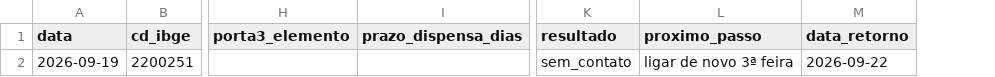
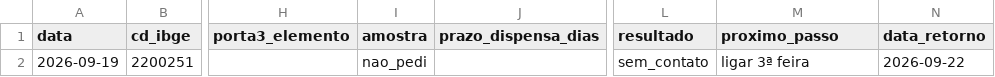
Before and after one commit to lailson/vertical_data, a CSV file: dossie-dispensa/registro-ligacoes.csv, drawn as a sheet; only a part is shown, gaps mark what is left out; addresses are those after the commit; the diff names each change by its address in the sheet, - before the commit and + after, or states it on an @@ line.

```diff
--- a/dossie-dispensa/registro-ligacoes.csv
+++ b/dossie-dispensa/registro-ligacoes.csv
+column I (amostra), row 2: nao_pedi
-M2 (proximo_passo): ligar de novo 3ª feira
+M2 (proximo_passo): ligar 3ª feira
```
Also changed, not shown: 5 other files.
